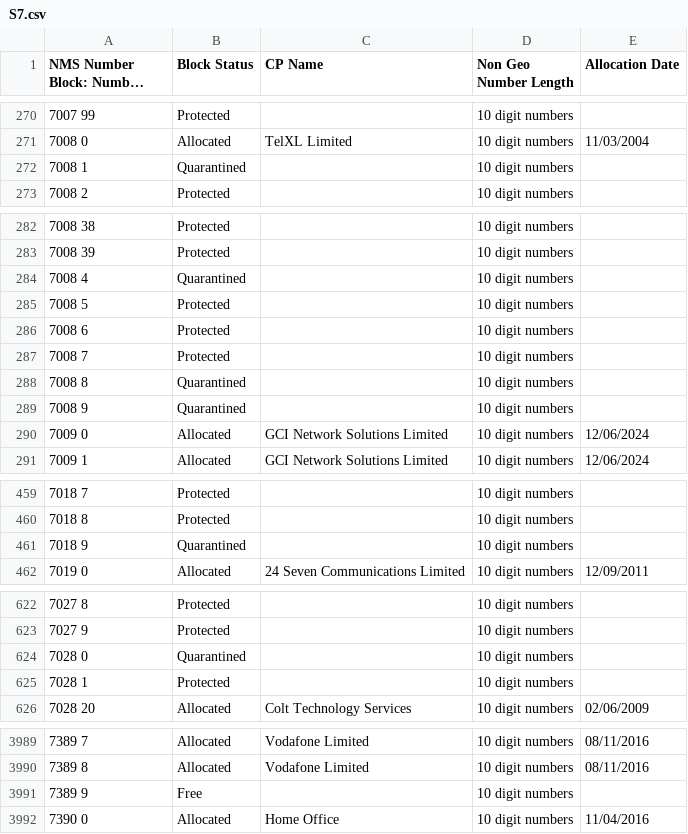
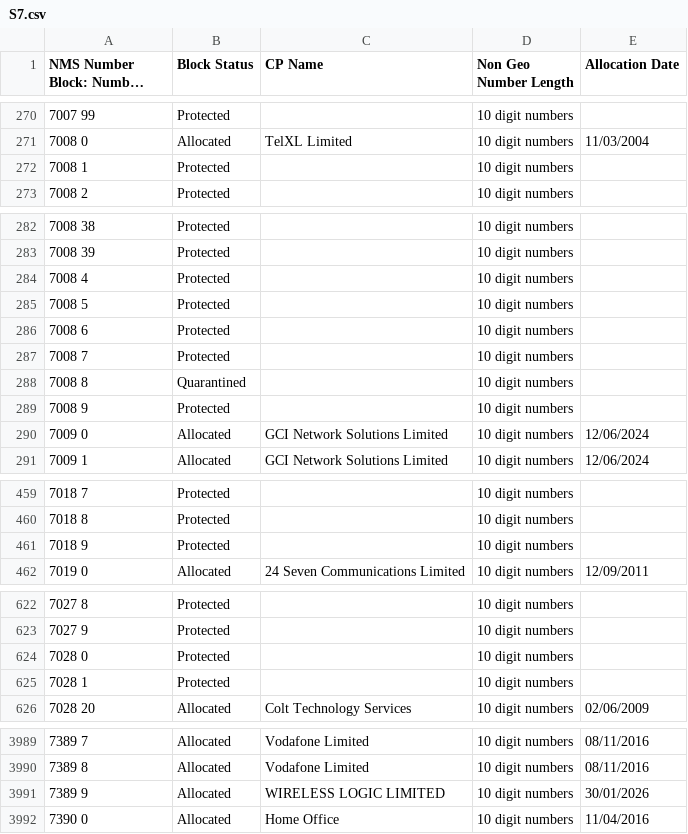
Before and after one commit to DrHyde/perl-modules-Number-Phone-data-files, a CSV file: S7.csv, drawn as a sheet; only a part is shown, gaps mark what is left out; long unchanged cells end in …; the diff covers the shown part only; the diff names each change by its address in the sheet, - before the commit and + after, or states it on an @@ line.

```diff
--- a/S7.csv
+++ b/S7.csv
-B272 (Block Status): Quarantined
+B272 (Block Status): Protected
-B284 (Block Status): Quarantined
+B284 (Block Status): Protected
-B289 (Block Status): Quarantined
+B289 (Block Status): Protected
-B461 (Block Status): Quarantined
+B461 (Block Status): Protected
-B624 (Block Status): Quarantined
+B624 (Block Status): Protected
-B3991 (Block Status): Free
+B3991 (Block Status): Allocated
-C3991 (CP Name): (empty)
+C3991 (CP Name): WIRELESS LOGIC LIMITED
-E3991 (Allocation Date): (empty)
+E3991 (Allocation Date): 30/01/2026
```
Also changed, not shown: 4 edited cells elsewhere in this file, S3.csv, S8.csv, 6 other files.
